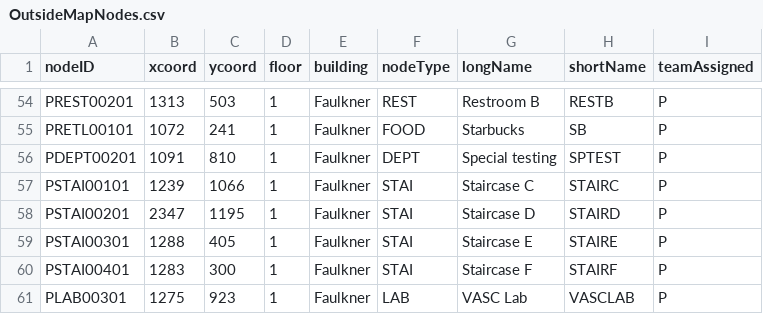
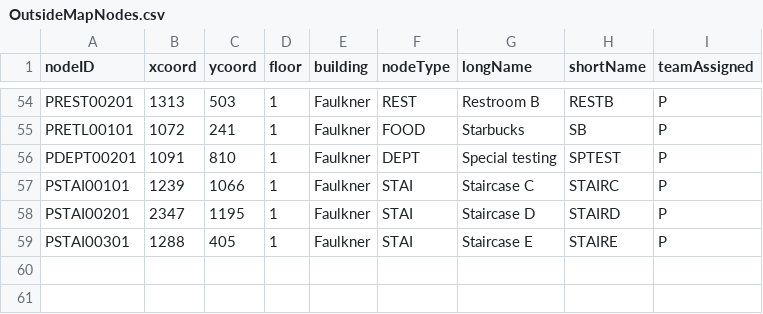
Before and after one commit to CS3733-C21-Team-U/CS3733-C21-Team-U-Project-BWApp, a CSV file: src/main/resources/edu/wpi/u/OutsideMapNodes.csv, drawn as a sheet; only a part is shown, gaps mark what is left out.

Commit message:
Added validate node & edge functions, fixed bugs

```diff
--- a/src/main/resources/edu/wpi/u/OutsideMapNodes.csv
+++ b/src/main/resources/edu/wpi/u/OutsideMapNodes.csv
@@ -59,3 +59 @@ PSTAI00201,2347,1195,1,Faulkner,STAI,Staircase D,STAIRD,P
 PSTAI00301,1288,405,1,Faulkner,STAI,Staircase E,STAIRE,P
-PSTAI00401,1283,300,1,Faulkner,STAI,Staircase F,STAIRF,P
-PLAB00301,1275,923,1,Faulkner,LAB,VASC Lab,VASCLAB,P
```
Also changed, not shown: 42 other files.
